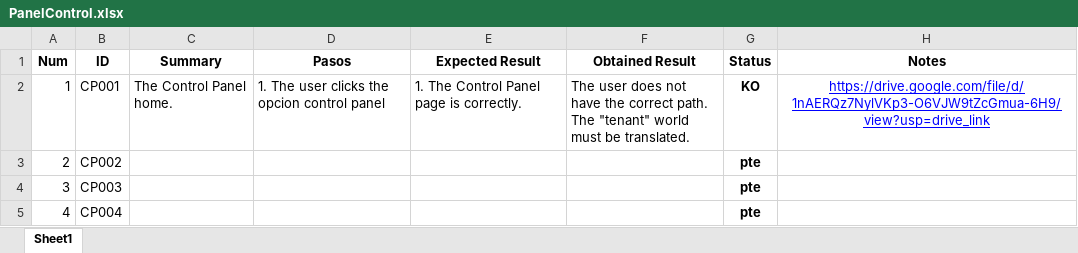
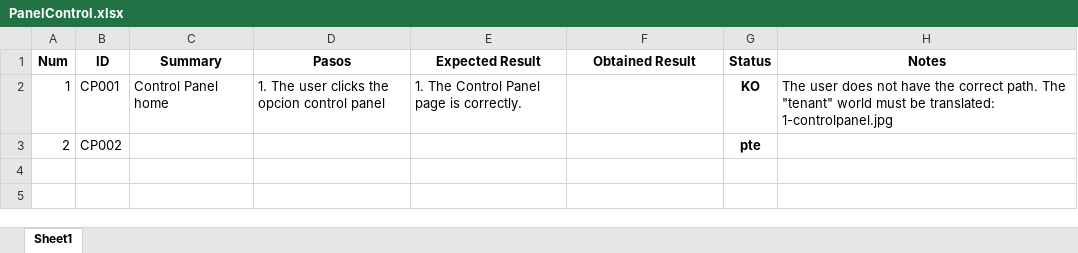
Before and after one commit to ngp223/Kovai, an Excel workbook: Web/TestCasesWeb/PanelControl.xlsx, sheet Sheet1, drawn as a sheet; values as stored, in another font and other column widths than the file's, no borders; conditional formats not drawn; the diff names each change by its address in the sheet, - before the commit and + after, or states it on an @@ line.

Commit message:
Actualizados testscases web

```diff
--- a/Web/TestCasesWeb/PanelControl.xlsx (sheet Sheet1)
+++ b/Web/TestCasesWeb/PanelControl.xlsx (sheet Sheet1)
-C2 (Summary): The Control Panel home.
+C2 (Summary): Control Panel home
-F2 (Obtained Result): The user does not have the correct path. The "tenant" world must be translated.
+F2 (Obtained Result): (empty)
-H2 (Notes): https://drive.google.com/file/d/1nAERQz7NylVKp3-O6VJW9tZcGmua-6H9/view?usp=drive_link
+H2 (Notes): The user does not have the correct path. The "tenant" world must be translated: 1-controlpanel.jpg
@@ H2 underline: on → off, text colour: #0000FF → black, alignment: center → left @@
-row 4: 3 | CP003 |  |  |  |  | pte
-row 5: 4 | CP004 |  |  |  |  | pte
```
